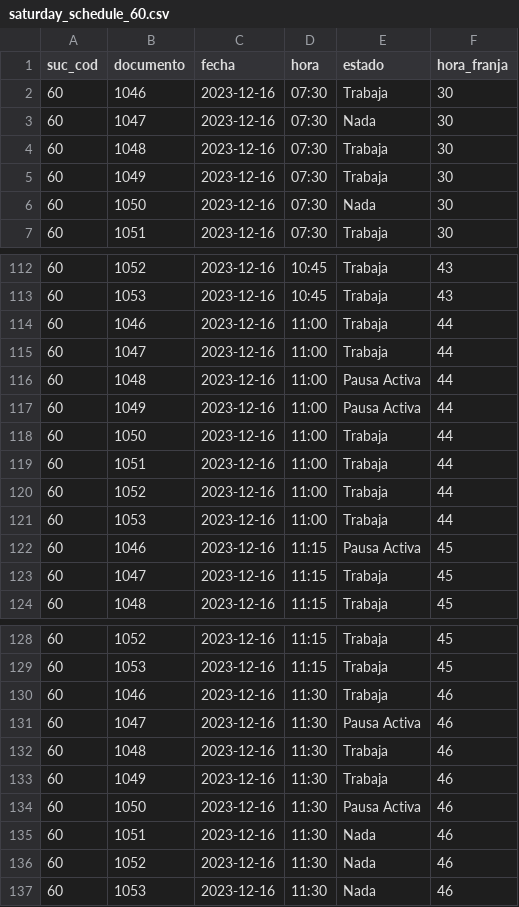
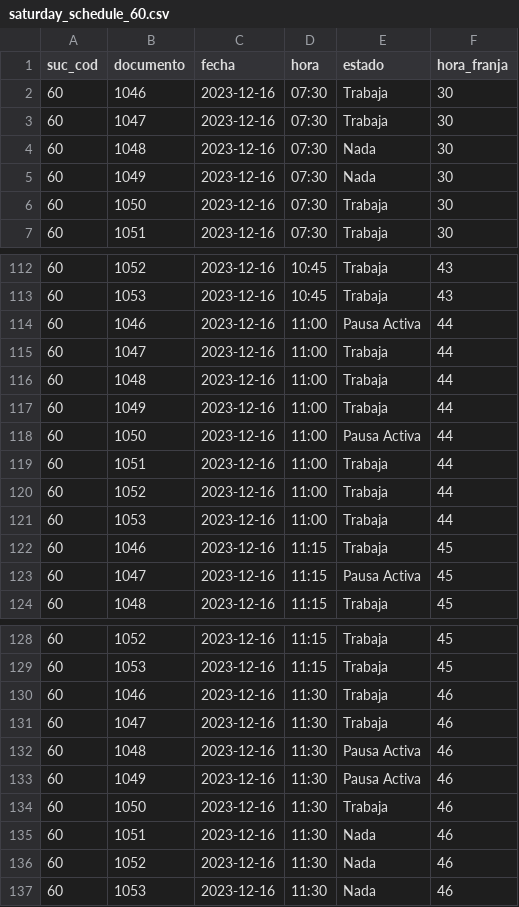
Before and after one commit to fruizt/dataton2023-Los_anyaalists, a CSV file: saturday_schedule_60.csv, drawn as a sheet; only a part is shown, gaps mark what is left out; the diff covers the shown part only.

```diff
--- a/saturday_schedule_60.csv
+++ b/saturday_schedule_60.csv
@@ -2,6 +2,6 @@ suc_cod,documento,fecha,hora,estado,hora_franja
 60,1046,2023-12-16,07:30,Trabaja,30
-60,1047,2023-12-16,07:30,Nada,30
-60,1048,2023-12-16,07:30,Trabaja,30
-60,1049,2023-12-16,07:30,Trabaja,30
-60,1050,2023-12-16,07:30,Nada,30
+60,1047,2023-12-16,07:30,Trabaja,30
+60,1048,2023-12-16,07:30,Nada,30
+60,1049,2023-12-16,07:30,Nada,30
+60,1050,2023-12-16,07:30,Trabaja,30
 60,1051,2023-12-16,07:30,Trabaja,30
@@ -113,7 +113,7 @@ suc_cod,documento,fecha,hora,estado,hora_franja
 60,1053,2023-12-16,10:45,Trabaja,43
-60,1046,2023-12-16,11:00,Trabaja,44
+60,1046,2023-12-16,11:00,Pausa Activa,44
 60,1047,2023-12-16,11:00,Trabaja,44
-60,1048,2023-12-16,11:00,Pausa Activa,44
-60,1049,2023-12-16,11:00,Pausa Activa,44
-60,1050,2023-12-16,11:00,Trabaja,44
+60,1048,2023-12-16,11:00,Trabaja,44
+60,1049,2023-12-16,11:00,Trabaja,44
+60,1050,2023-12-16,11:00,Pausa Activa,44
 60,1051,2023-12-16,11:00,Trabaja,44
@@ -121,4 +121,4 @@ suc_cod,documento,fecha,hora,estado,hora_franja
 60,1053,2023-12-16,11:00,Trabaja,44
-60,1046,2023-12-16,11:15,Pausa Activa,45
-60,1047,2023-12-16,11:15,Trabaja,45
+60,1046,2023-12-16,11:15,Trabaja,45
+60,1047,2023-12-16,11:15,Pausa Activa,45
 60,1048,2023-12-16,11:15,Trabaja,45
@@ -130,6 +130,6 @@ suc_cod,documento,fecha,hora,estado,hora_franja
 60,1046,2023-12-16,11:30,Trabaja,46
-60,1047,2023-12-16,11:30,Pausa Activa,46
-60,1048,2023-12-16,11:30,Trabaja,46
-60,1049,2023-12-16,11:30,Trabaja,46
-60,1050,2023-12-16,11:30,Pausa Activa,46
+60,1047,2023-12-16,11:30,Trabaja,46
+60,1048,2023-12-16,11:30,Pausa Activa,46
+60,1049,2023-12-16,11:30,Pausa Activa,46
+60,1050,2023-12-16,11:30,Trabaja,46
 60,1051,2023-12-16,11:30,Nada,46
```
Also changed, not shown: 6 edited cells elsewhere in this file, saturday_schedule_487.csv, week_schedule_311.csv, 5 other files.
